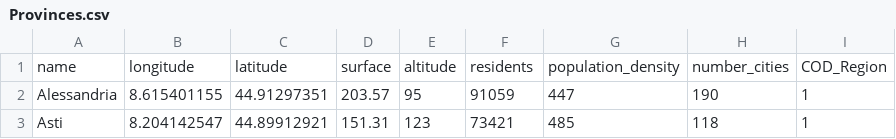
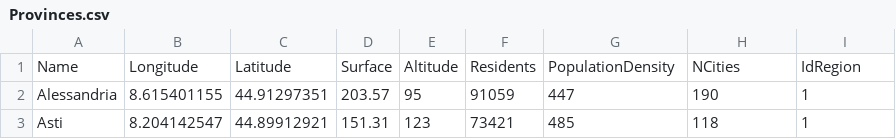
Before and after one commit to MYWAI-S-r-l/ITS-ICT-ProgettoIndustriale, a CSV file: ProgettoIndustriale.Data/Dataset/Provinces.csv, drawn as a sheet; only a part is shown; removed rows and columns are numbered as before the commit, all else as after; the diff names each change by its address in the sheet, - before the commit and + after, or states it on an @@ line.

```diff
--- a/ProgettoIndustriale.Data/Dataset/Provinces.csv
+++ b/ProgettoIndustriale.Data/Dataset/Provinces.csv
-row 1: name | longitude | latitude | surface | altitude | residents | population_density | number_cities | COD_Region
+row 1: Name | Longitude | Latitude | Surface | Altitude | Residents | PopulationDensity | NCities | IdRegion
```
Also changed, not shown: ProgettoIndustriale.Data/Dataset/Industry.csv, ProgettoIndustriale.Data/Dataset/Regions.csv, 5 other files.
